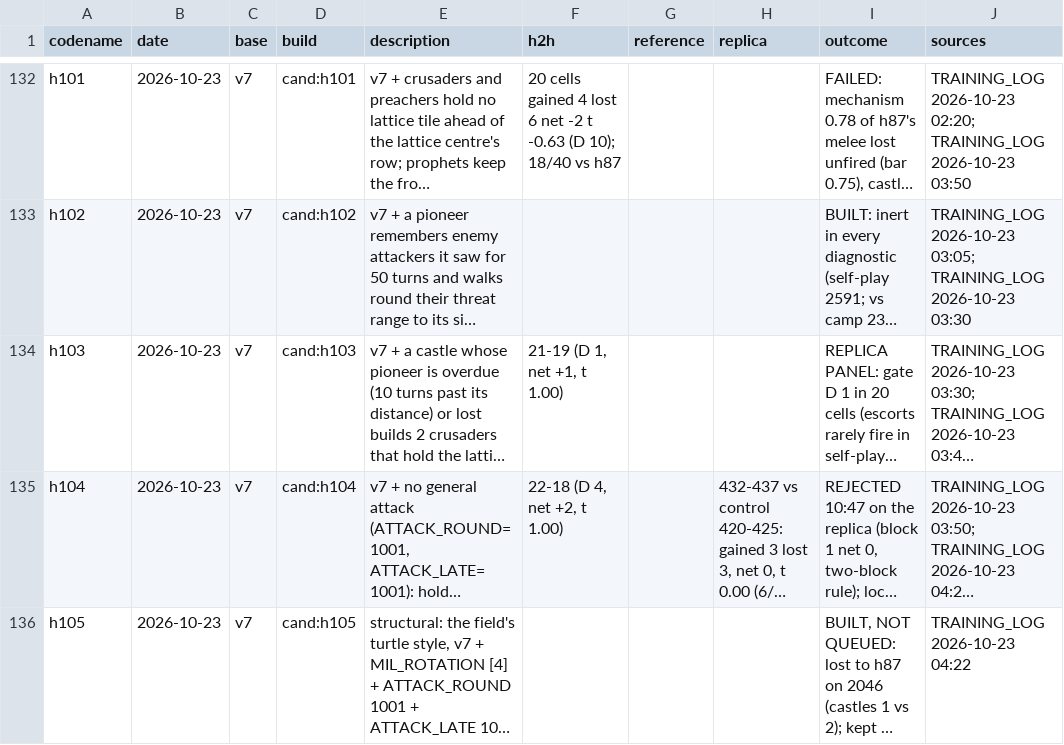
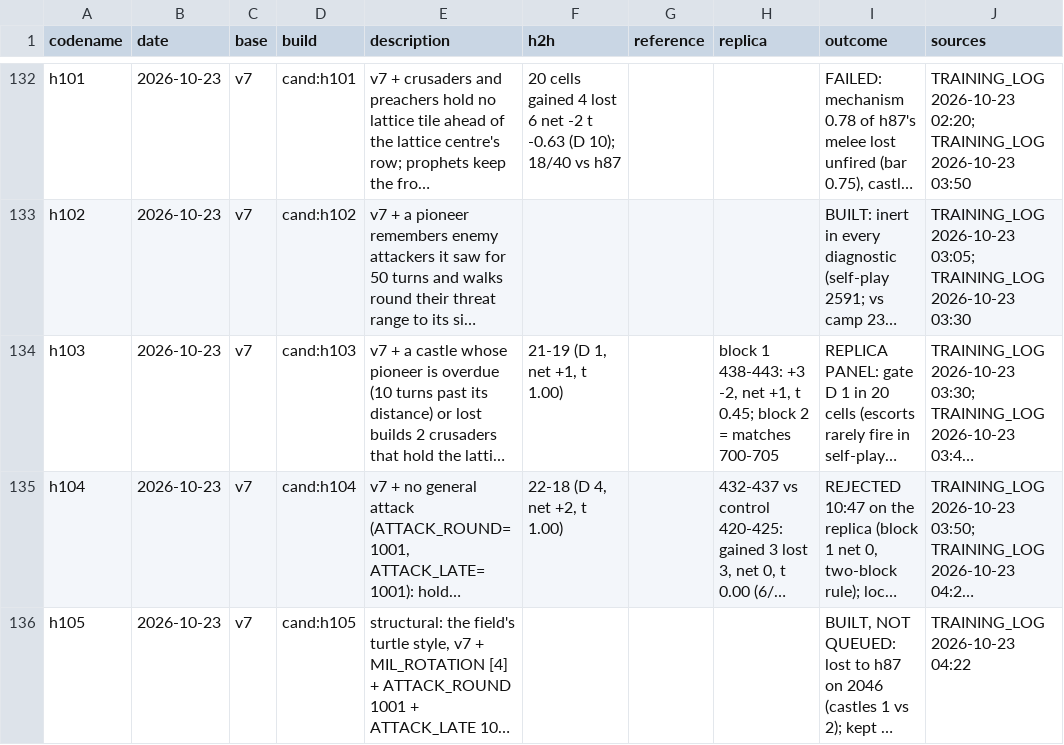
Before and after one commit to terryvanbelle/battlecode19-vibe, a CSV file: progress/attempts.csv, drawn as a sheet; only a part is shown, gaps mark what is left out; long unchanged cells end in …; the diff names each change by its address in the sheet, - before the commit and + after, or states it on an @@ line.

```diff
--- a/progress/attempts.csv
+++ b/progress/attempts.csv
-H134 (replica): (empty)
+H134 (replica): block 1 438-443: +3 -2, net +1, t 0.45; block 2 = matches 700-705
```
Also changed, not shown: tools/progress/submissions.tsv, 3 other files.
